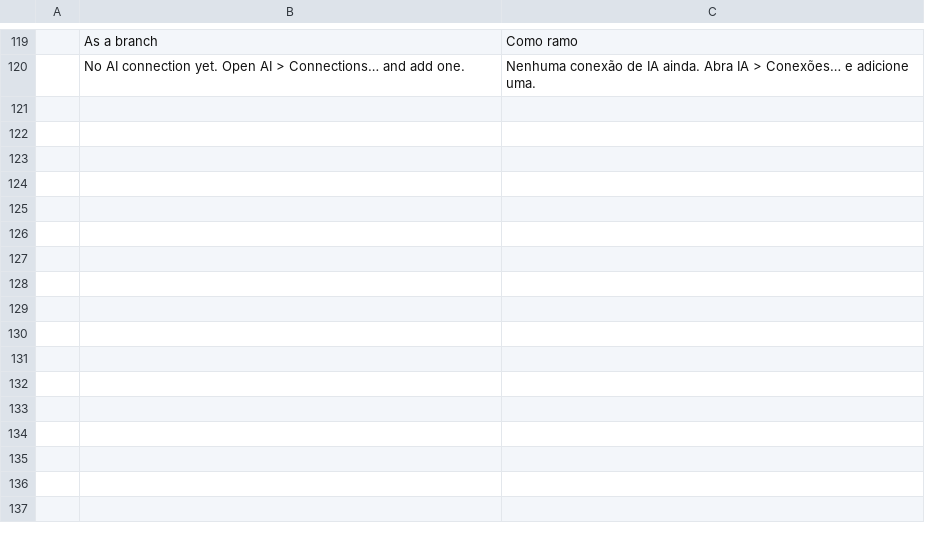
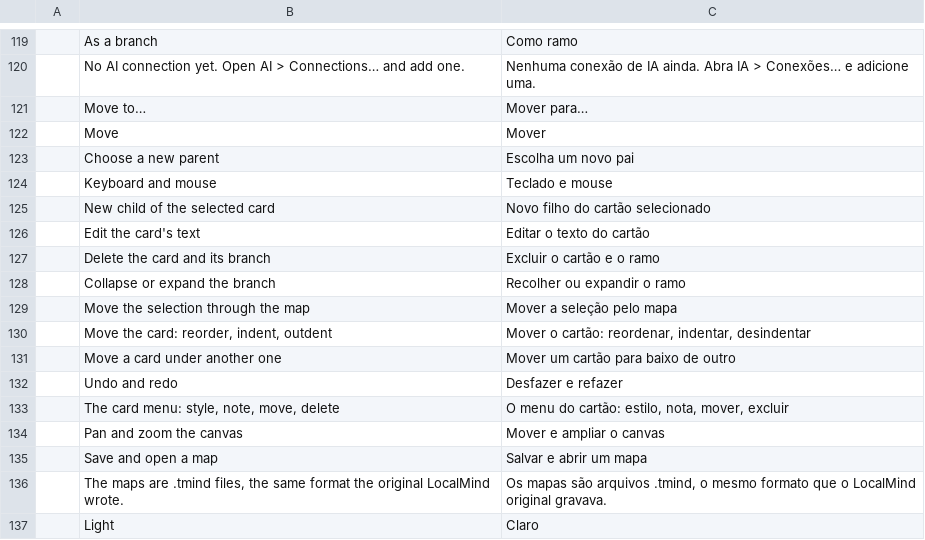
Before and after one commit to Anon5T4R/Local-Mind, a TSV file: i18n/locales/pt-br/localmind.tsv, drawn as a sheet; only a part is shown, gaps mark what is left out.

Commit message:
feat: F5 - re-parent por Ctrl+arrasto, tema claro, Ajuda e paridade (v1.0.0)
- re-parent: Ctrl+arrasto move o cartao (com a subarvore) para baixo de outro,
  com alvo destacado antes do drop e recusa de ciclo no modelo; o dialogo
  "Mover para..." (menu do cartao e menu Edit) cobre o caso sem mouse.
- tema claro no padrao craft (7o tema): rampa neutra + azul da suite.
- janela Ajuda "Teclado e mouse" com os 12 gestos.
- tabela de paridade item a item contra o LocalMind Electron em UPSTREAM-SYNC.
- fixture .tmind real (arquivo gravado pelo Electron) + teste de round-trip.
- i18n: 17 chaves novas por catalogo (pt-br/es/ja).
- docs: README, AGENTS e UPSTREAM-SYNC atualizados.

```diff
--- a/i18n/locales/pt-br/localmind.tsv
+++ b/i18n/locales/pt-br/localmind.tsv
@@ -120 +120,18 @@
 	No AI connection yet. Open AI > Connections… and add one.	Nenhuma conexão de IA ainda. Abra IA > Conexões… e adicione uma.
+	Move to…	Mover para…
+	Move	Mover
+	Choose a new parent	Escolha um novo pai
+	Keyboard and mouse	Teclado e mouse
+	New child of the selected card	Novo filho do cartão selecionado
+	Edit the card's text	Editar o texto do cartão
+	Delete the card and its branch	Excluir o cartão e o ramo
+	Collapse or expand the branch	Recolher ou expandir o ramo
+	Move the selection through the map	Mover a seleção pelo mapa
+	Move the card: reorder, indent, outdent	Mover o cartão: reordenar, indentar, desindentar
+	Move a card under another one	Mover um cartão para baixo de outro
+	Undo and redo	Desfazer e refazer
+	The card menu: style, note, move, delete	O menu do cartão: estilo, nota, mover, excluir
+	Pan and zoom the canvas	Mover e ampliar o canvas
+	Save and open a map	Salvar e abrir um mapa
+	The maps are .tmind files, the same format the original LocalMind wrote.	Os mapas são arquivos .tmind, o mesmo formato que o LocalMind original gravava.
+	Light	Claro
```
Also changed, not shown: i18n/locales/es/localmind.tsv, i18n/locales/ja/localmind.tsv, 12 other files.
